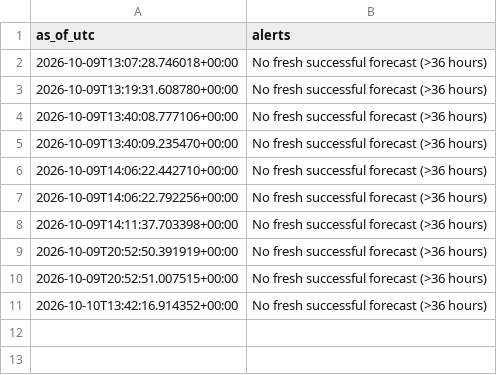
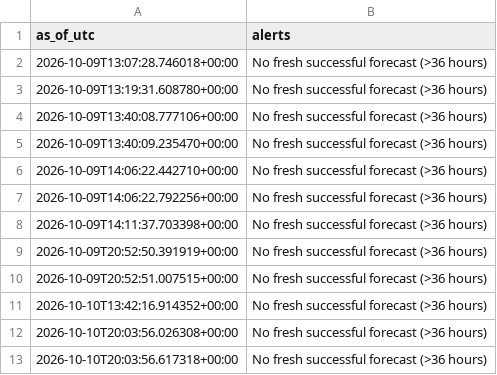
Before and after one commit to james-roshan/german-power-price-forecast, a CSV file: monitoring_history.csv, drawn as a sheet.

```diff
--- a/monitoring_history.csv
+++ b/monitoring_history.csv
@@ -11 +11,3 @@ as_of_utc,alerts
 2026-10-10T13:42:16.914352+00:00,No fresh successful forecast (>36 hours)
+2026-10-10T20:03:56.026308+00:00,No fresh successful forecast (>36 hours)
+2026-10-10T20:03:56.617318+00:00,No fresh successful forecast (>36 hours)
```
Also changed, not shown: 3 other files.
